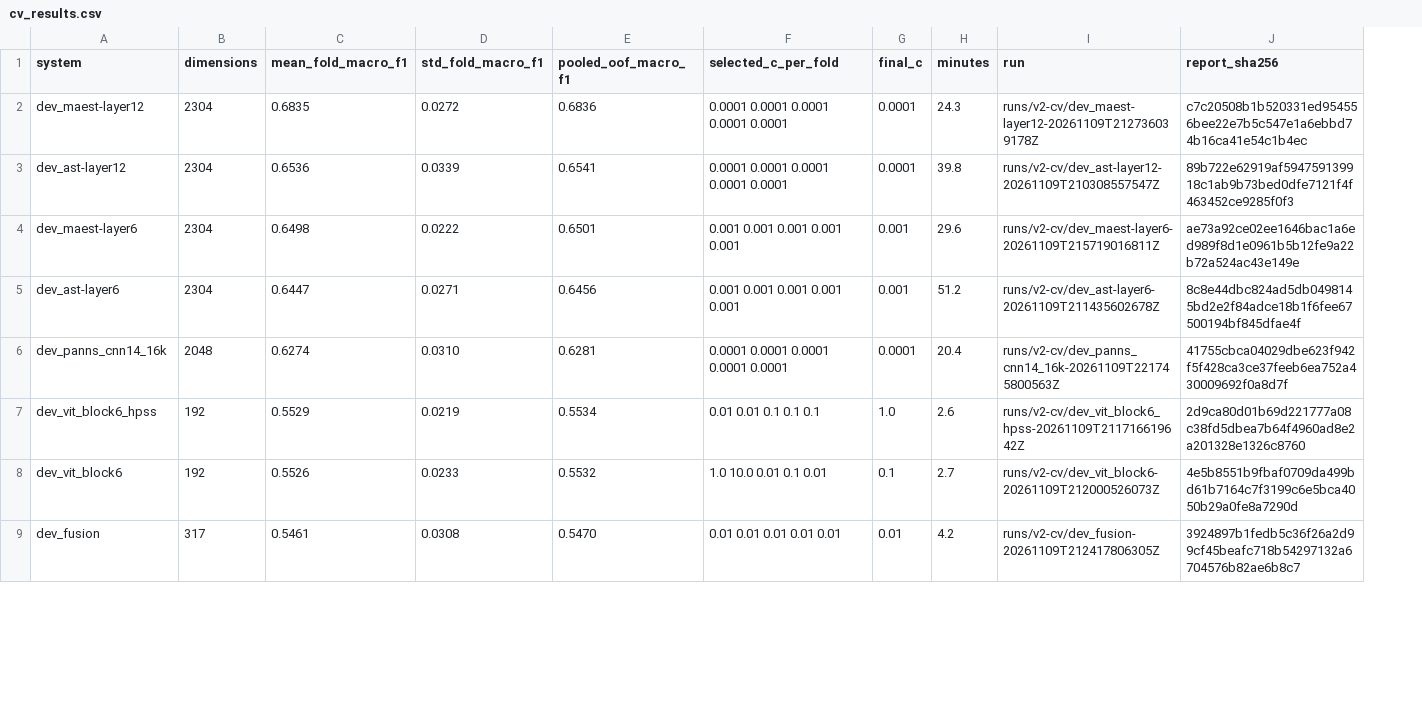
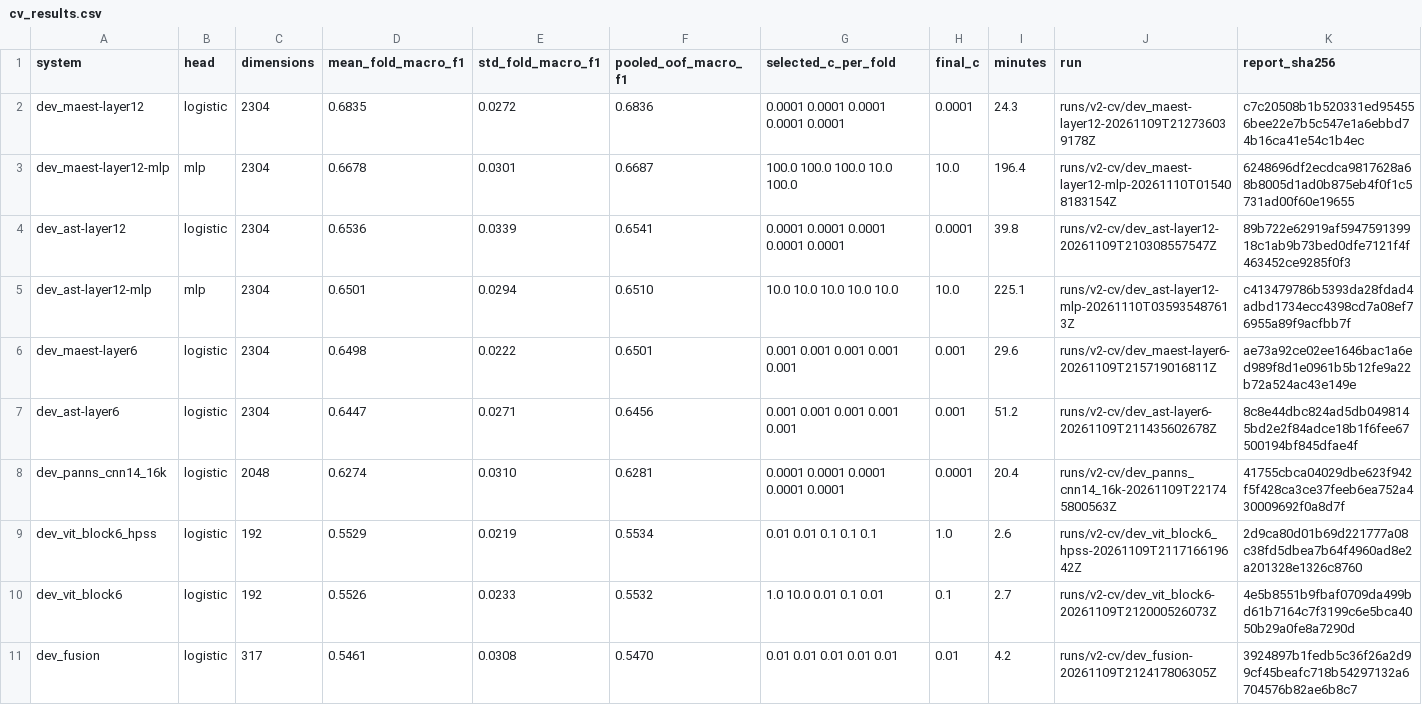
Before and after one commit to pierredamien21/classification-genres-musicaux, a CSV file: reports/v2/cv_results.csv, drawn as a sheet; only a part is shown; addresses are those after the commit; the diff names each change by its address in the sheet, - before the commit and + after, or states it on an @@ line.

Commit message:
feat: phase 3 V2 — tête MLP en validation croisée
MLP à 256 neurones (alpha 1, 10, 100) sur MAEST et AST bloc 12 : 0,668 et
0,650 en macro-F1 moyen, sous la sonde linéaire (0,684 et 0,654). La
régression logistique reste retenue. Sur MAEST, la sélection interne touche
alpha 100 (bord haut) dans 4 plis sur 5 ; noté comme limite.

```diff
--- a/reports/v2/cv_results.csv
+++ b/reports/v2/cv_results.csv
+column B (head), row 2: logistic; row 4: logistic; rows 6-11: all logistic
+row 3: dev_maest-layer12-mlp | mlp | 2304 | 0.6678 | 0.0301 | 0.6687 | 100.0 100.0 100.0 10.0 100.0 | 10.0 | 196.4 | runs/v2-cv/dev_maest-layer12-mlp-20261110T015408183154Z | 6248696df2ecdca9817628a68b8005d1ad0b875eb4f0f1c5731ad00f60e19655
+row 5: dev_ast-layer12-mlp | mlp | 2304 | 0.6501 | 0.0294 | 0.6510 | 10.0 10.0 10.0 10.0 10.0 | 10.0 | 225.1 | runs/v2-cv/dev_ast-layer12-mlp-20261110T035935487613Z | c413479786b5393da28fdad4adbd1734ecc4398cd7a08ef76955a89f9acfbb7f
```
Also changed, not shown: 1 other file.
